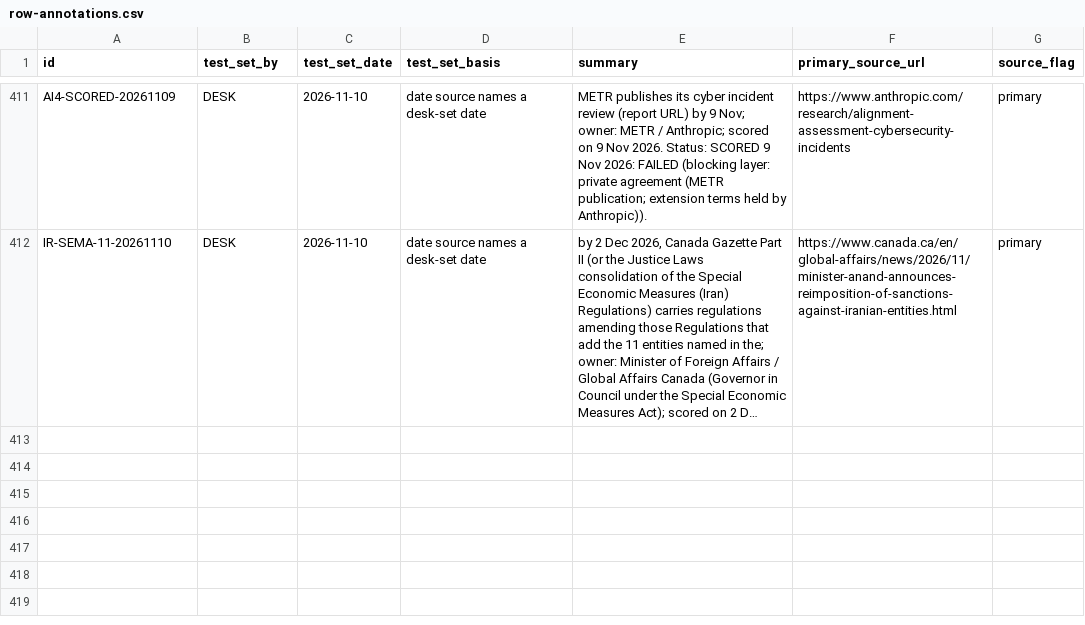
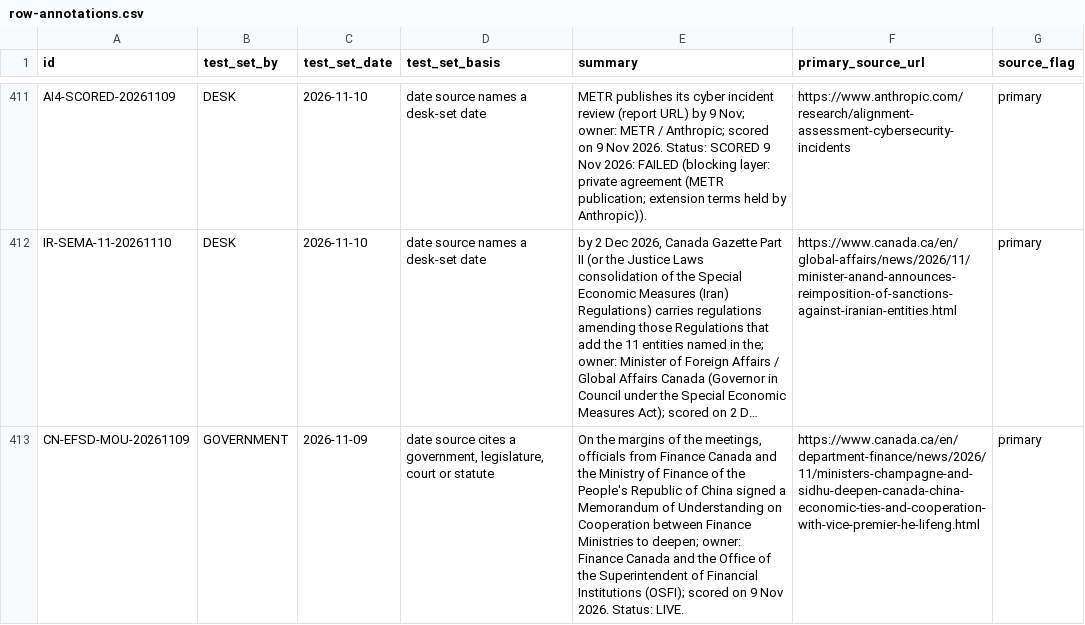
Before and after one commit to Citizenheldrecord/register, a CSV file: data/row-annotations.csv, drawn as a sheet; only a part is shown, gaps mark what is left out; long unchanged cells end in …; the diff names each change by its address in the sheet, - before the commit and + after, or states it on an @@ line.

```diff
--- a/data/row-annotations.csv
+++ b/data/row-annotations.csv
+row 413: CN-EFSD-MOU-20261109 | GOVERNMENT | 2026-11-09 | date source cites a government, legislature, court or statute | On the margins of the meetings, officials from Finance Canada and the Ministry of Finance of the People's Republic of China signed a Memorandum of Understanding on Cooperation between Finance Ministries to deepen; owner: Finance Canada and the Office of the Superintendent of Financial Institutions (OSFI); scored on 9 Nov 2026. Status: LIVE. | https://www.canada.ca/en/department-finance/news/2026/11/ministers-champagne-and-sidhu-deepen-canada-china-economic-ties-and-cooperation-with-vice-premier-he-lifeng.html | primary
```
Also changed, not shown: data/display-groups.csv, data/entries.csv, 13 other files.
